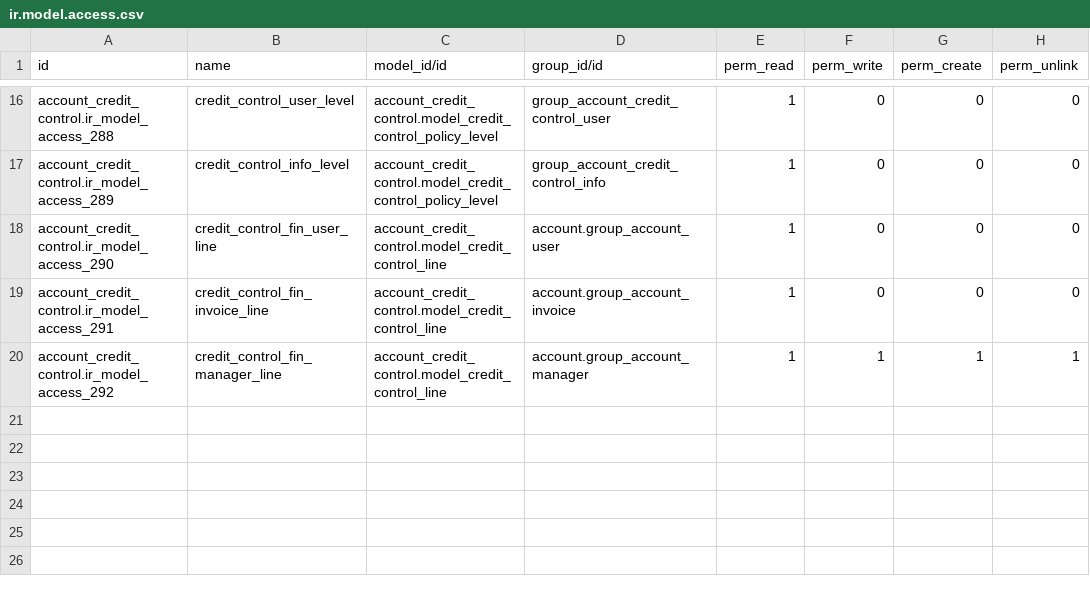
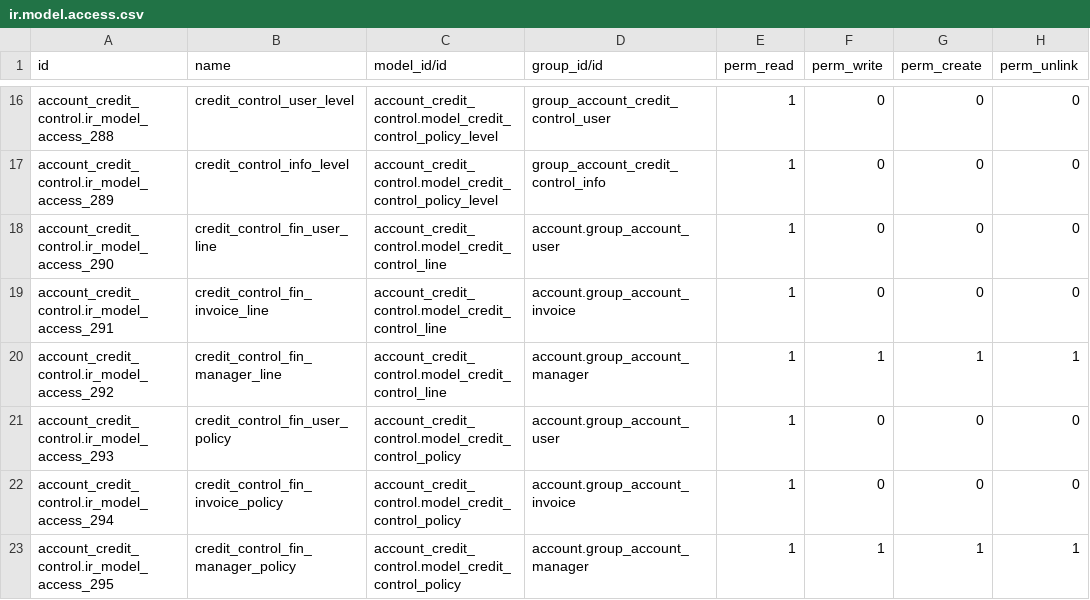
Before and after one commit to OCA/account-financial-tools, a CSV file: account_credit_control/security/ir.model.access.csv, drawn as a sheet; only a part is shown, gaps mark what is left out.

Commit message:
[FIX] account_credit_control: missing permission

```diff
--- a/account_credit_control/security/ir.model.access.csv
+++ b/account_credit_control/security/ir.model.access.csv
@@ -20 +20,4 @@ account_credit_control.ir_model_access_291,credit_control_fin_invoice_line,accou
 account_credit_control.ir_model_access_292,credit_control_fin_manager_line,account_credit_control.model_credit_control_line,account.group_account_manager,1,1,1,1
+account_credit_control.ir_model_access_293,credit_control_fin_user_policy,account_credit_control.model_credit_control_policy,account.group_account_user,1,0,0,0
+account_credit_control.ir_model_access_294,credit_control_fin_invoice_policy,account_credit_control.model_credit_control_policy,account.group_account_invoice,1,0,0,0
+account_credit_control.ir_model_access_295,credit_control_fin_manager_policy,account_credit_control.model_credit_control_policy,account.group_account_manager,1,1,1,1
```
